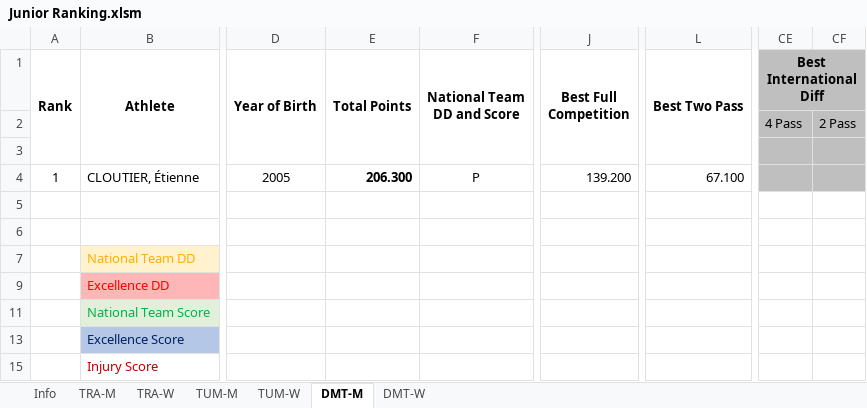
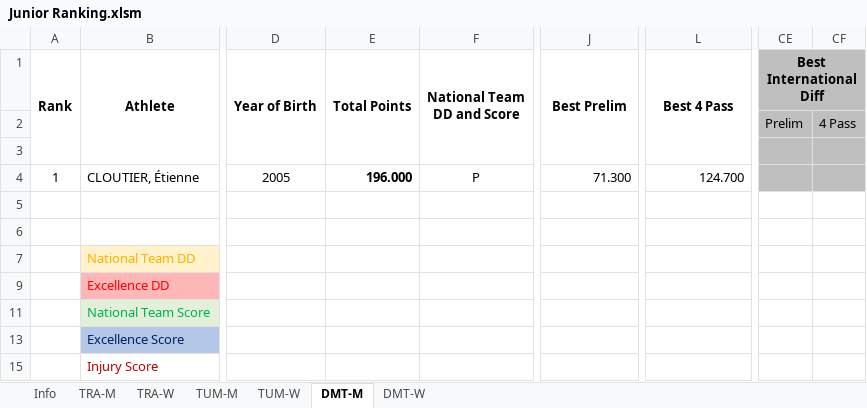
Before and after one commit to trampolinecanada/rankinglists, an Excel workbook: Junior Ranking.xlsm, sheet DMT-M, drawn as a sheet; only a part is shown, gaps mark what is left out; values as stored, in another font and other column widths than the file's, no borders; conditional formats not drawn; 2 other sheets too large or unreadable and not compared; the diff names each change by its address in the sheet, - before the commit and + after, or states it on an @@ line.

```diff
--- a/Junior Ranking.xlsm (sheet DMT-M)
+++ b/Junior Ranking.xlsm (sheet DMT-M)
-J1: Best Full Competition
+J1: Best Prelim
-L1: Best Two Pass
+L1: Best 4 Pass
-CE2 (Best International Diff): 4 Pass
+CE2 (Best International Diff): Prelim
-CF2: 2 Pass
+CF2: 4 Pass
-E4 (Total Points): 206.300
+E4 (Total Points): 196.000
-J4 (Best Prelim): 139.200
+J4 (Best Prelim): 71.300
-L4 (Best 4 Pass): 67.100
+L4 (Best 4 Pass): 124.700
```
Also changed, not shown: sheet DMT-W, sheet Info, formulas that keep their value, Development Ranking.xlsm, Senior Ranking.xlsm, 1 other file.
